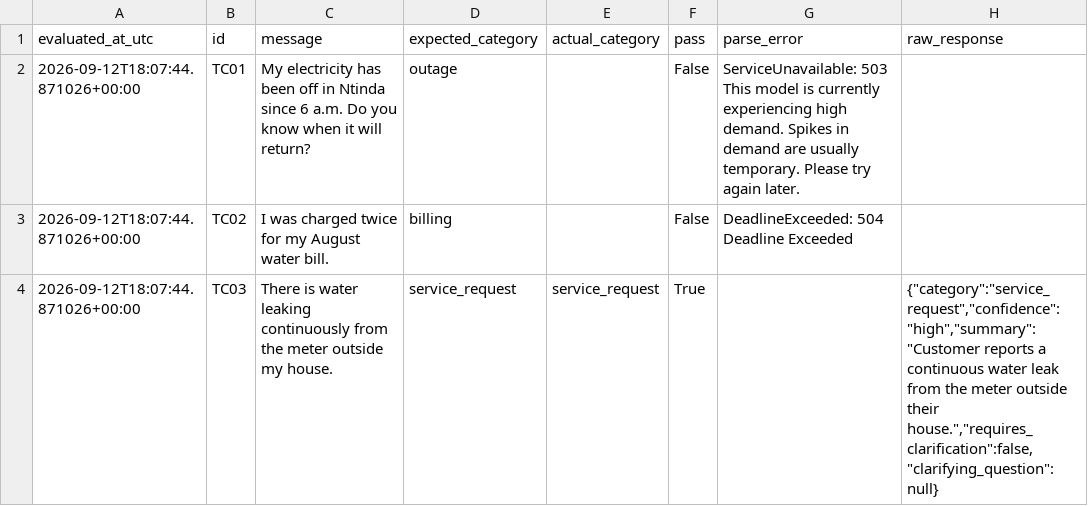
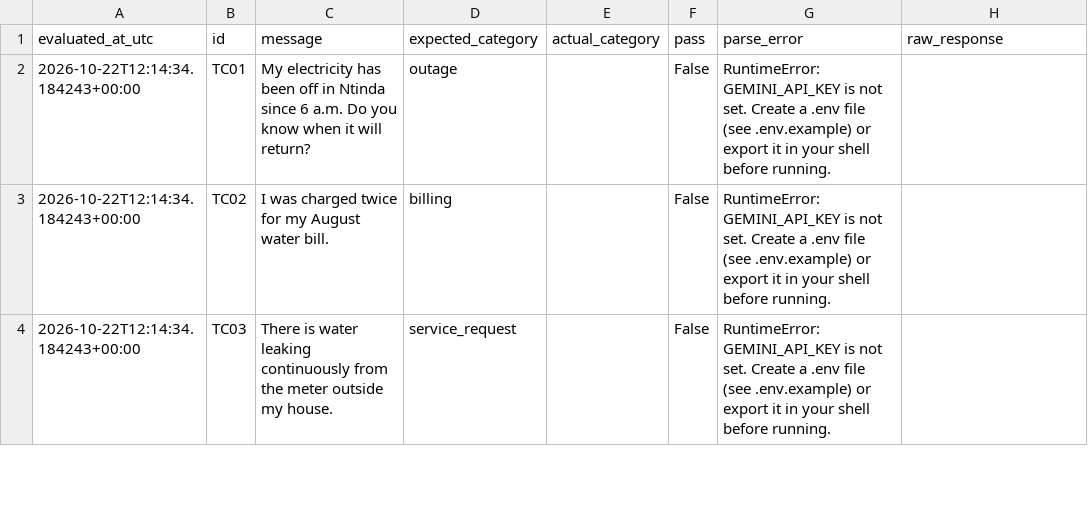
Before and after one commit to Nomwesigwa-Keith/Utilitycare-Help-Desk-Agent, a CSV file: evidence/traces/week2_eval_results.csv, drawn as a sheet; only a part is shown; the diff covers the shown part only.

```diff
--- a/evidence/traces/week2_eval_results.csv
+++ b/evidence/traces/week2_eval_results.csv
@@ -1,4 +1,4 @@
 evaluated_at_utc,id,message,expected_category,actual_category,pass,parse_error,raw_response
-2026-09-12T18:07:44.871026+00:00,TC01,My electricity has been off in Ntinda since 6 a.m. Do you know when it will return?,outage,,False,ServiceUnavailable: 503 This model is currently experiencing high demand. Spikes in demand are usually temporary. Please try again later.,
-2026-09-12T18:07:44.871026+00:00,TC02,I was charged twice for my August water bill.,billing,,False,DeadlineExceeded: 504 Deadline Exceeded,
-2026-09-12T18:07:44.871026+00:00,TC03,There is water leaking continuously from the meter outside my house.,service_request,service_request,True,,"{""category"":""service_request"",""confidence"":""high"",""summary"":""Customer reports a continuous water leak from the meter outside their house."",""requires_clarification"":false,""clarifying_question"":null}"
+2026-10-22T12:14:34.184243+00:00,TC01,My electricity has been off in Ntinda since 6 a.m. Do you know when it will return?,outage,,False,RuntimeError: GEMINI_API_KEY is not set. Create a .env file (see .env.example) or export it in your shell before running.,
+2026-10-22T12:14:34.184243+00:00,TC02,I was charged twice for my August water bill.,billing,,False,RuntimeError: GEMINI_API_KEY is not set. Create a .env file (see .env.example) or export it in your shell before running.,
+2026-10-22T12:14:34.184243+00:00,TC03,There is water leaking continuously from the meter outside my house.,service_request,,False,RuntimeError: GEMINI_API_KEY is not set. Create a .env file (see .env.example) or export it in your shell before running.,
```
Also changed, not shown: 14 edited cells elsewhere in this file, evidence/traces/extended_evaluation_results.csv, evidence/traces/week3_rag_eval_results.csv, 6 other files.
